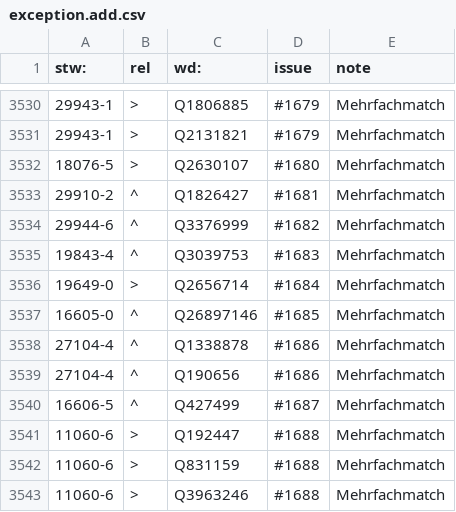
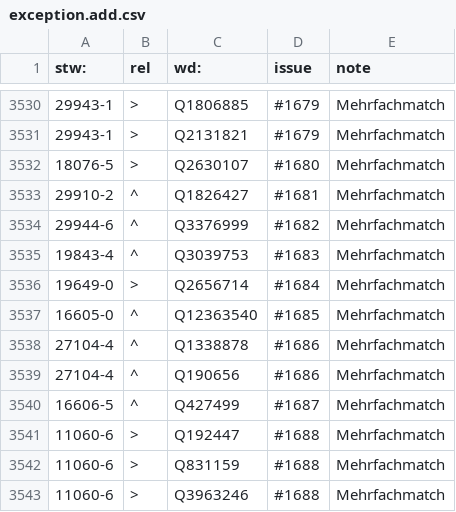
Before and after one commit to zbw/stw-mappings, a CSV file: var/wikidata/exception.add.csv, drawn as a sheet; only a part is shown, gaps mark what is left out.

Commit message:
Update entry for code 16605-0 in exception.add.csv

```diff
--- a/var/wikidata/exception.add.csv
+++ b/var/wikidata/exception.add.csv
@@ -3536,3 +3536,3 @@ stw:,rel,wd:,issue,note
 19649-0,>,Q2656714,#1684,Mehrfachmatch
-16605-0,^,Q26897146,#1685,Mehrfachmatch
+16605-0,^,Q12363540,#1685,Mehrfachmatch
 27104-4,^,Q1338878,#1686,Mehrfachmatch
```
